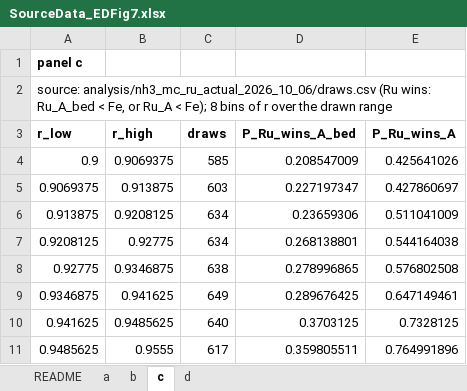
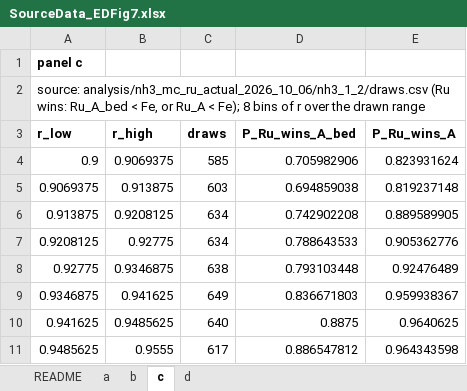
Before and after one commit to stloendays/Catalyst-Essay, an Excel workbook: source_data/SourceData_EDFig7.xlsx, sheet c, drawn as a sheet; values as stored, in another font and other column widths than the file's, no borders; the diff names each change by its address in the sheet, - before the commit and + after, or states it on an @@ line.

```diff
--- a/source_data/SourceData_EDFig7.xlsx (sheet c)
+++ b/source_data/SourceData_EDFig7.xlsx (sheet c)
-A2 (r_low): source: analysis/nh3_mc_ru_actual_2026_10_06/draws.csv (Ru wins:…
+A2 (r_low): source: analysis/nh3_mc_ru_actual_2026_10_06/nh3_1_2/draws.csv (Ru wins:…
-D4 (P_Ru_wins_A_bed): 0.208547009
+D4 (P_Ru_wins_A_bed): 0.705982906
-E4 (P_Ru_wins_A): 0.425641026
+E4 (P_Ru_wins_A): 0.823931624
-D5 (P_Ru_wins_A_bed): 0.227197347
+D5 (P_Ru_wins_A_bed): 0.694859038
-E5 (P_Ru_wins_A): 0.427860697
+E5 (P_Ru_wins_A): 0.819237148
-D6 (P_Ru_wins_A_bed): 0.23659306
+D6 (P_Ru_wins_A_bed): 0.742902208
-E6 (P_Ru_wins_A): 0.511041009
+E6 (P_Ru_wins_A): 0.889589905
-D7 (P_Ru_wins_A_bed): 0.268138801
+D7 (P_Ru_wins_A_bed): 0.788643533
-E7 (P_Ru_wins_A): 0.544164038
+E7 (P_Ru_wins_A): 0.905362776
-D8 (P_Ru_wins_A_bed): 0.278996865
+D8 (P_Ru_wins_A_bed): 0.793103448
-E8 (P_Ru_wins_A): 0.576802508
+E8 (P_Ru_wins_A): 0.92476489
-D9 (P_Ru_wins_A_bed): 0.289676425
+D9 (P_Ru_wins_A_bed): 0.836671803
-E9 (P_Ru_wins_A): 0.647149461
+E9 (P_Ru_wins_A): 0.959938367
-D10 (P_Ru_wins_A_bed): 0.3703125
+D10 (P_Ru_wins_A_bed): 0.8875
-E10 (P_Ru_wins_A): 0.7328125
+E10 (P_Ru_wins_A): 0.9640625
-D11 (P_Ru_wins_A_bed): 0.359805511
+D11 (P_Ru_wins_A_bed): 0.886547812
-E11 (P_Ru_wins_A): 0.764991896
+E11 (P_Ru_wins_A): 0.964343598
```
Also changed, not shown: sheet b, sheet d, sheet a, sheet README, source_data/SourceData_EDFig2.xlsx, source_data/SourceData_EDFig5.xlsx, 19 other files.
